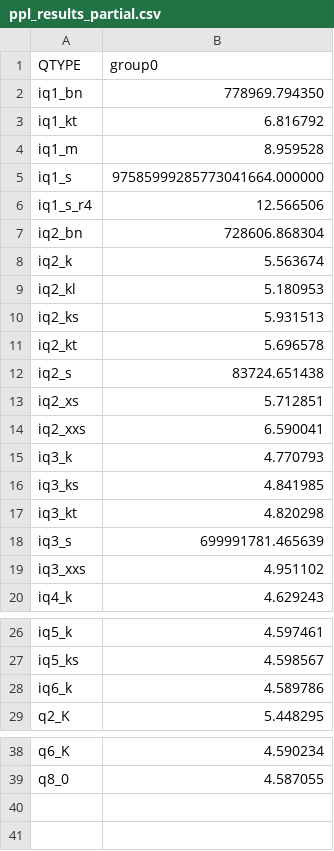
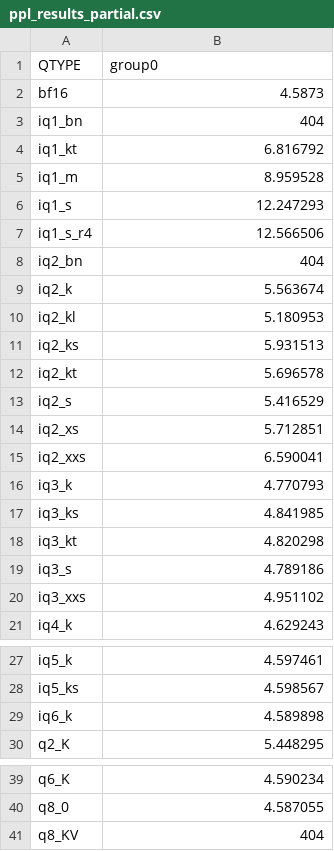
Before and after one commit to Thireus/GGUF-Tool-Suite, a CSV file: models/Qwen3.5-27B/group0/ppl_results_partial.csv, drawn as a sheet; only a part is shown, gaps mark what is left out.

Commit message:
group0 fix for Qwen3.5-27B
https://github.com/Thireus/GGUF-Tool-Suite/issues/71

```diff
--- a/models/Qwen3.5-27B/group0/ppl_results_partial.csv
+++ b/models/Qwen3.5-27B/group0/ppl_results_partial.csv
@@ -1,8 +1,9 @@
 QTYPE,group0
-iq1_bn,778969.794350
+bf16,4.5873
+iq1_bn,404
 iq1_kt,6.816792
 iq1_m,8.959528
-iq1_s,97585999285773041664.000000
+iq1_s,12.247293
 iq1_s_r4,12.566506
-iq2_bn,728606.868304
+iq2_bn,404
 iq2_k,5.563674
@@ -11,3 +12,3 @@ iq2_ks,5.931513
 iq2_kt,5.696578
-iq2_s,83724.651438
+iq2_s,5.416529
 iq2_xs,5.712851
@@ -17,3 +18,3 @@ iq3_ks,4.841985
 iq3_kt,4.820298
-iq3_s,699991781.465639
+iq3_s,4.789186
 iq3_xxs,4.951102
@@ -27,3 +28,3 @@ iq5_k,4.597461
 iq5_ks,4.598567
-iq6_k,4.589786
+iq6_k,4.589898
 q2_K,5.448295
@@ -39 +40,2 @@ q6_K,4.590234
 q8_0,4.587055
+q8_KV,404
```
Also changed, not shown: models/Qwen3.5-27B/group0/bpw_kld_results_partial.csv, models/Qwen3.5-27B/group0/kld_results.csv, 14 other files.
